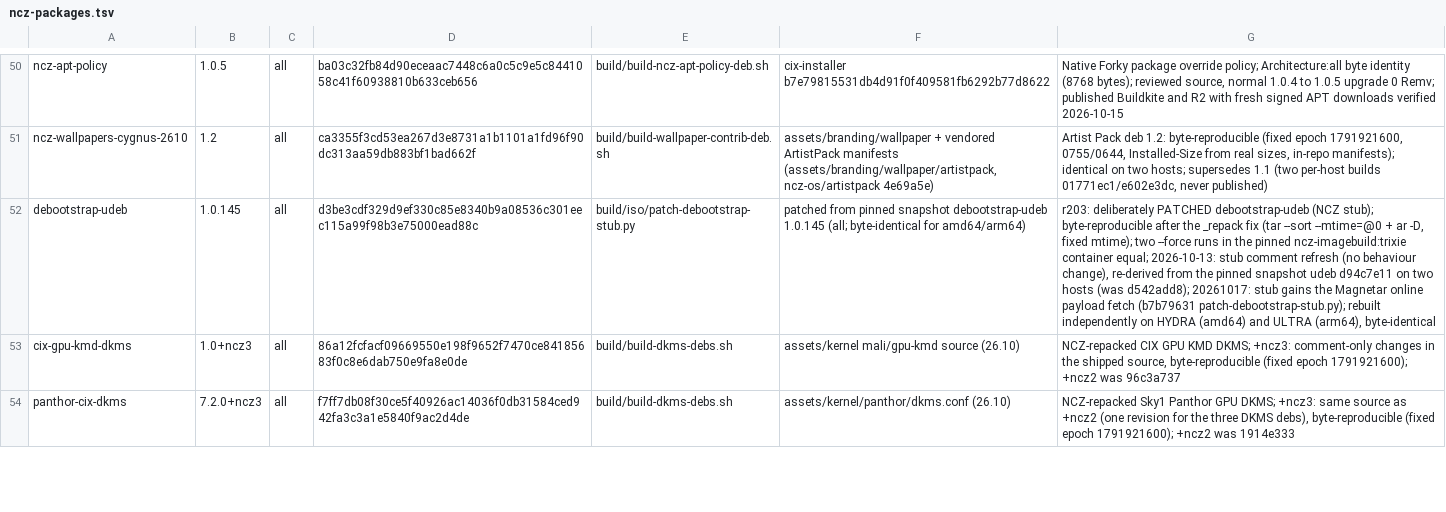
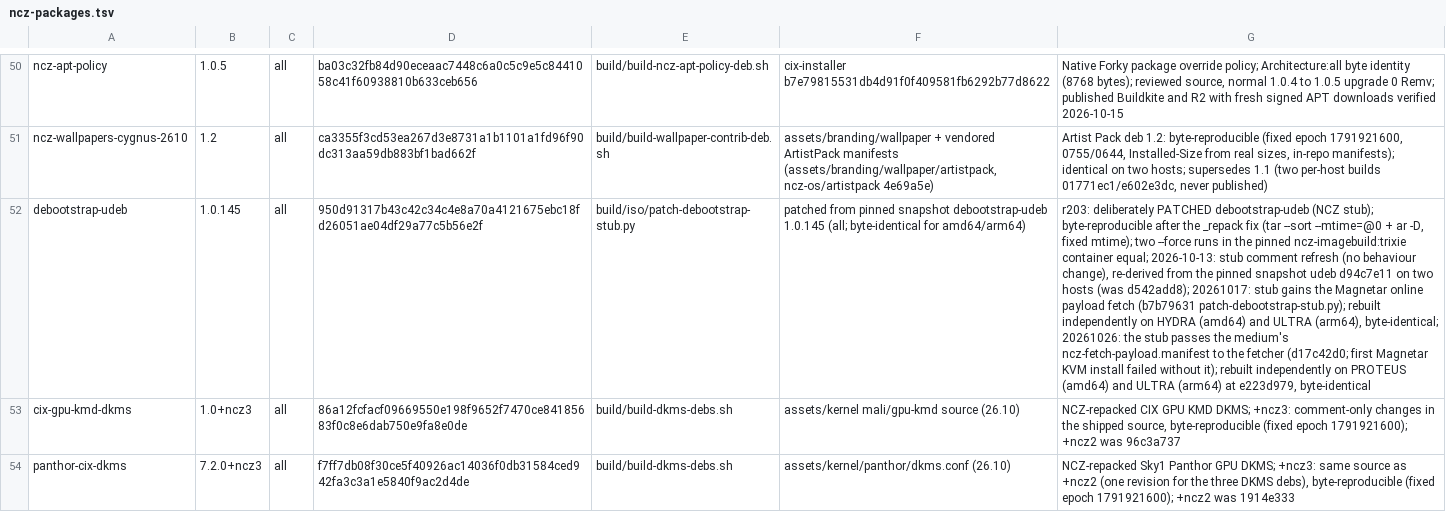
Before and after one commit to ncz-os/cix-installer, a TSV file: manifests/ncz-packages.tsv, drawn as a sheet; only a part is shown, gaps mark what is left out; the diff names each change by its address in the sheet, - before the commit and + after, or states it on an @@ line.

Commit message:
ncz-packages: authorize the re-patched debootstrap-udeb (medium manifest fix)
d17c42d0 changed the r159 debootstrap stub (it now hands the medium's
ncz-fetch-payload.manifest to the fetcher), so the patched
debootstrap-udeb_1.0.145_all.udeb has new bytes and the provenance gate
failed on the Preview4 Magnetar medium: 'NCZ ledger sha256 mismatch'.

New sha256 950d91317b43c42c34c4e8a70a4121675ebc18fd26051ae04df29a77c5b56e2f,
rebuilt independently by the image stage on PROTEUS (amd64) and ULTRA
(arm64) at e223d979; byte-identical, as the row already requires.

```diff
--- a/manifests/ncz-packages.tsv
+++ b/manifests/ncz-packages.tsv
-D52: d3be3cdf329d9ef330c85e8340b9a08536c301eec115a99f98b3e75000ead88c
+D52: 950d91317b43c42c34c4e8a70a4121675ebc18fd26051ae04df29a77c5b56e2f
-G52: …ULTRA (arm64), byte-identical
+G52: …ULTRA (arm64), byte-identical; 20261026: the stub passes the medium's ncz-fetch-payload.manifest to the fetcher (d17c42d0; first Magnetar KVM install failed without it); rebuilt independently on PROTEUS (amd64) and ULTRA (arm64) at e223d979, byte-identical
```
